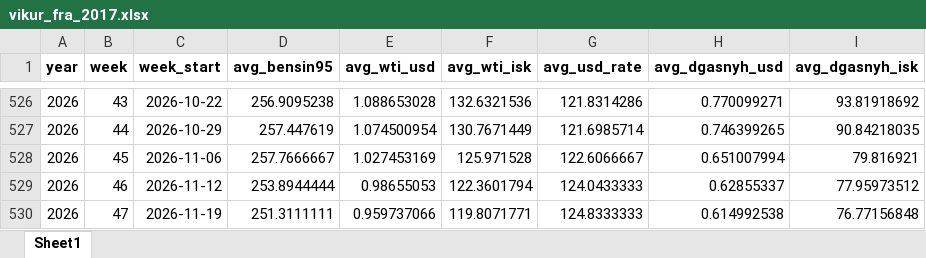
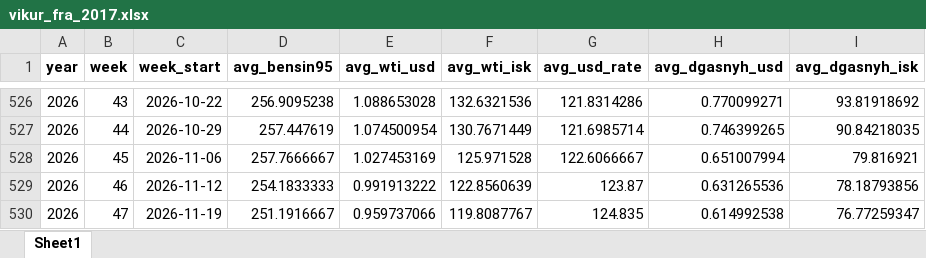
Before and after one commit to asi-hag/gasverkefni, an Excel workbook: vikur_fra_2017.xlsx, sheet Sheet1, drawn as a sheet; only a part is shown, gaps mark what is left out; values as stored, in another font and other column widths than the file's, no borders; the diff names each change by its address in the sheet, - before the commit and + after, or states it on an @@ line.

```diff
--- a/vikur_fra_2017.xlsx (sheet Sheet1)
+++ b/vikur_fra_2017.xlsx (sheet Sheet1)
-D529 (avg_bensin95): 253.8944444
+D529 (avg_bensin95): 254.1833333
-E529 (avg_wti_usd): 0.98655053
+E529 (avg_wti_usd): 0.991913222
-F529 (avg_wti_isk): 122.3601794
+F529 (avg_wti_isk): 122.8560639
-G529 (avg_usd_rate): 124.0433333
+G529 (avg_usd_rate): 123.87
-H529 (avg_dgasnyh_usd): 0.62855337
+H529 (avg_dgasnyh_usd): 0.631265536
-I529 (avg_dgasnyh_isk): 77.95973512
+I529 (avg_dgasnyh_isk): 78.18793856
-D530 (avg_bensin95): 251.3111111
+D530 (avg_bensin95): 251.1916667
-F530 (avg_wti_isk): 119.8071771
+F530 (avg_wti_isk): 119.8087767
-G530 (avg_usd_rate): 124.8333333
+G530 (avg_usd_rate): 124.835
-I530 (avg_dgasnyh_isk): 76.77156848
+I530 (avg_dgasnyh_isk): 76.77259347
```
Also changed, not shown: bensin_vikur_fra_2025.xlsx, disel_vikur_fra_2025.xlsx, 2 other files.
